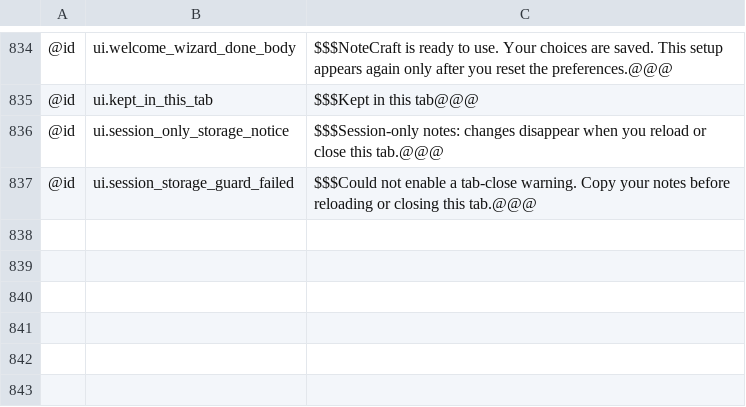
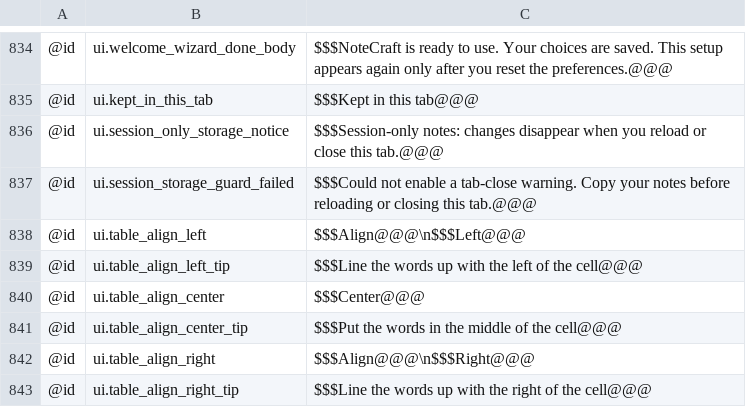
Before and after one commit to AlienTechSoftware/notecraft, a TSV file: i18n/en-XA.tsv, drawn as a sheet; only a part is shown, gaps mark what is left out; the diff names each change by its address in the sheet, - before the commit and + after, or states it on an @@ line.

```diff
--- a/i18n/en-XA.tsv
+++ b/i18n/en-XA.tsv
+row 838: @id | ui.table_align_left | $$$Align@@@\n$$$Left@@@
+row 839: @id | ui.table_align_left_tip | $$$Line the words up with the left of the cell@@@
+row 840: @id | ui.table_align_center | $$$Center@@@
+row 841: @id | ui.table_align_center_tip | $$$Put the words in the middle of the cell@@@
+row 842: @id | ui.table_align_right | $$$Align@@@\n$$$Right@@@
+row 843: @id | ui.table_align_right_tip | $$$Line the words up with the right of the cell@@@
```
Also changed, not shown: i18n/ar-XB.tsv, i18n/en.tsv, 1 other file.
